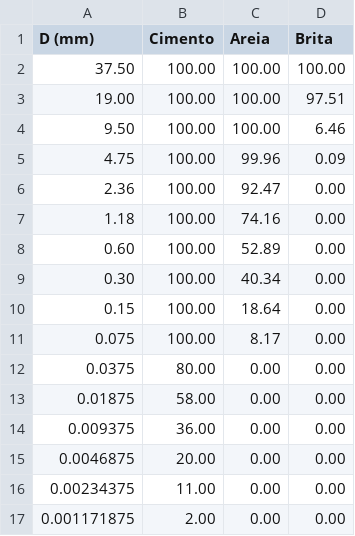
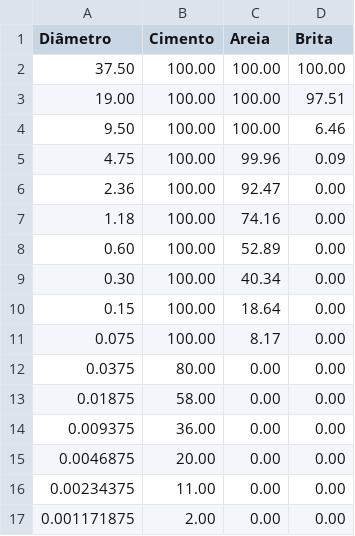
Before and after one commit to TassianeApolinario/Alfred, a CSV file: DadosAlfredCSV.csv, drawn as a sheet.

Commit message:
Update DadosAlfredCSV.csv

```diff
--- a/DadosAlfredCSV.csv
+++ b/DadosAlfredCSV.csv
@@ -1,2 +1,2 @@
-D (mm);Cimento;Areia;Brita
+Diâmetro;Cimento;Areia;Brita
 37.50;100.00;100.00;100.00
```
